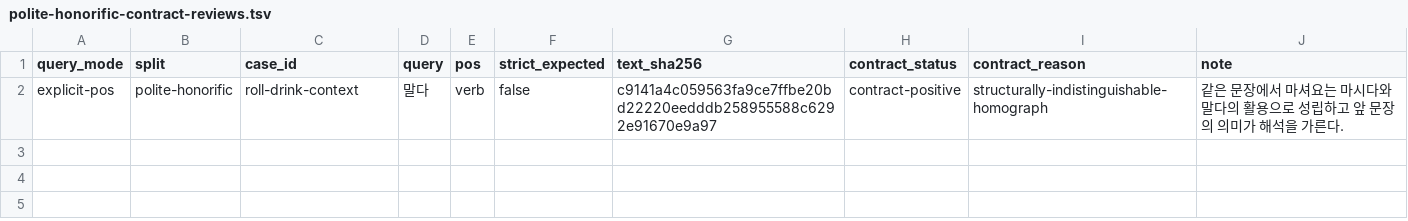
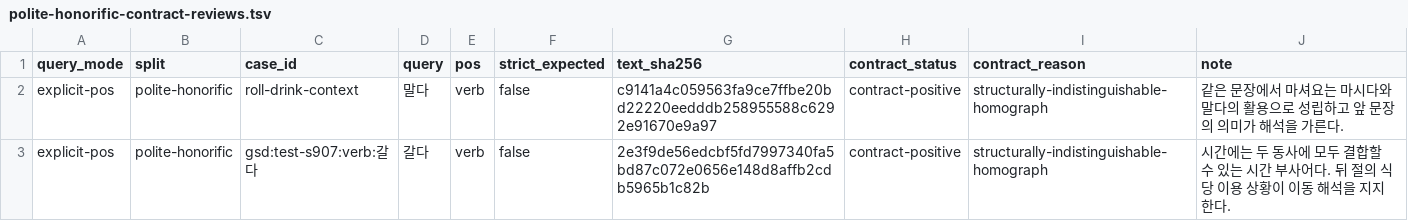
Before and after one commit to SeokminHong/kfind, a TSV file: tools/morph-compare/polite-honorific-contract-reviews.tsv, drawn as a sheet; the diff names each change by its address in the sheet, - before the commit and + after, or states it on an @@ line.

```diff
--- a/tools/morph-compare/polite-honorific-contract-reviews.tsv
+++ b/tools/morph-compare/polite-honorific-contract-reviews.tsv
+row 3: explicit-pos | polite-honorific | gsd:test-s907:verb:갈다 | 갈다 | verb | false | 2e3f9de56edcbf5fd7997340fa5bd87c072e0656e148d8affb2cdb5965b1c82b | contract-positive | structurally-indistinguishable-homograph | 시간에는 두 동사에 모두 결합할 수 있는 시간 부사어다. 뒤 절의 식당 이용 상황이 이동 해석을 지지한다.
```
Also changed, not shown: 7 other files.
